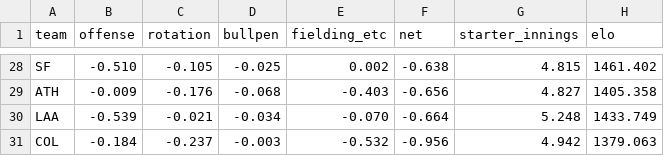
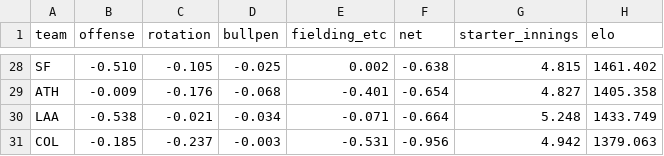
Before and after one commit to AramyJFerrent/AramyJFerrent, a CSV file: MLBScorePredictor/predictions/ratings.csv, drawn as a sheet; only a part is shown, gaps mark what is left out; the diff covers the shown part only; the diff names each change by its address in the sheet, - before the commit and + after, or states it on an @@ line.

```diff
--- a/MLBScorePredictor/predictions/ratings.csv
+++ b/MLBScorePredictor/predictions/ratings.csv
-E29 (fielding_etc): -0.403
+E29 (fielding_etc): -0.401
-F29 (net): -0.656
+F29 (net): -0.654
-B30 (offense): -0.539
+B30 (offense): -0.538
-E30 (fielding_etc): -0.070
+E30 (fielding_etc): -0.071
-B31 (offense): -0.184
+B31 (offense): -0.185
-E31 (fielding_etc): -0.532
+E31 (fielding_etc): -0.531
```
Also changed, not shown: 30 edited cells elsewhere in this file, 2 other files.
